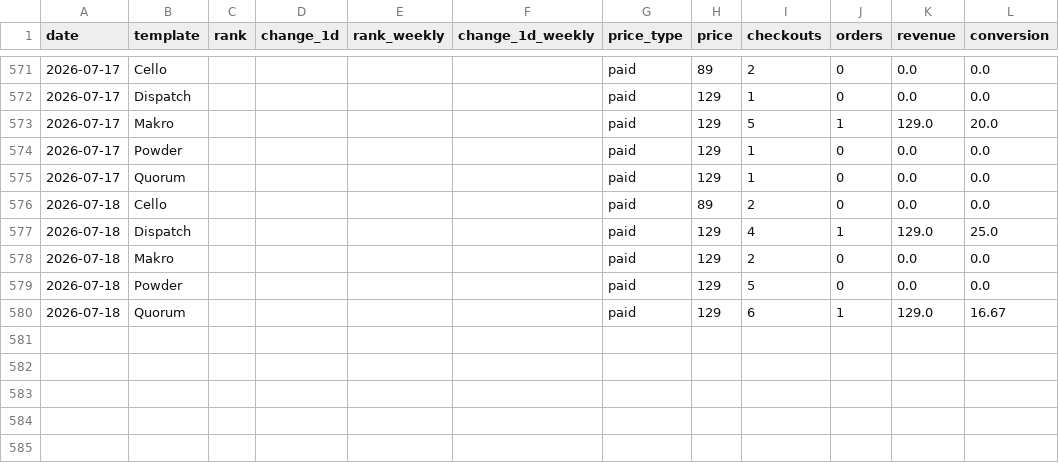
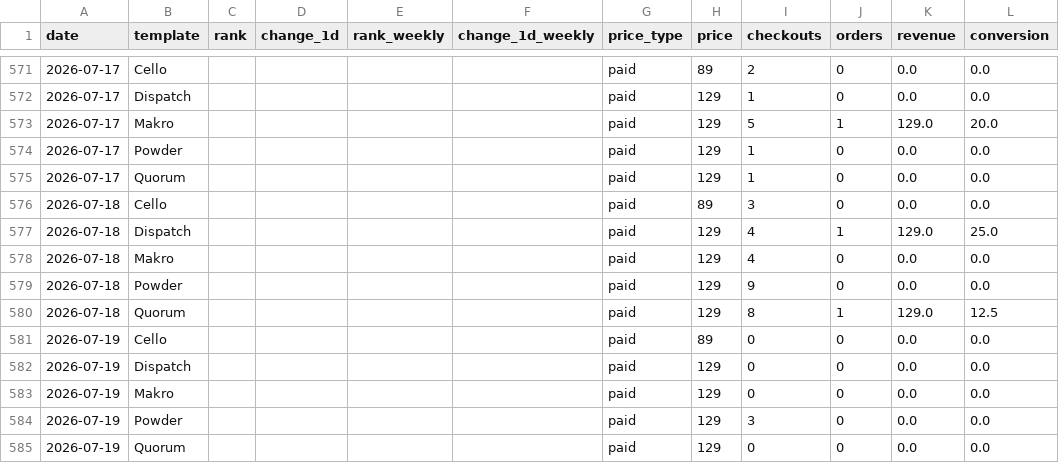
Before and after one commit to stfnco/easyfast-analytics, a CSV file: easyfast_ranks_history.csv, drawn as a sheet; only a part is shown, gaps mark what is left out.

```diff
--- a/easyfast_ranks_history.csv
+++ b/easyfast_ranks_history.csv
@@ -575,6 +575,11 @@ date,template,rank,change_1d,rank_weekly,change_1d_weekly,price_type,price,check
 2026-07-17,Quorum,,,,,paid,129,1,0,0.0,0.0
-2026-07-18,Cello,,,,,paid,89,2,0,0.0,0.0
+2026-07-18,Cello,,,,,paid,89,3,0,0.0,0.0
 2026-07-18,Dispatch,,,,,paid,129,4,1,129.0,25.0
-2026-07-18,Makro,,,,,paid,129,2,0,0.0,0.0
-2026-07-18,Powder,,,,,paid,129,5,0,0.0,0.0
-2026-07-18,Quorum,,,,,paid,129,6,1,129.0,16.67
+2026-07-18,Makro,,,,,paid,129,4,0,0.0,0.0
+2026-07-18,Powder,,,,,paid,129,9,0,0.0,0.0
+2026-07-18,Quorum,,,,,paid,129,8,1,129.0,12.5
+2026-07-19,Cello,,,,,paid,89,0,0,0.0,0.0
+2026-07-19,Dispatch,,,,,paid,129,0,0,0.0,0.0
+2026-07-19,Makro,,,,,paid,129,0,0,0.0,0.0
+2026-07-19,Powder,,,,,paid,129,3,0,0.0,0.0
+2026-07-19,Quorum,,,,,paid,129,0,0,0.0,0.0
```
